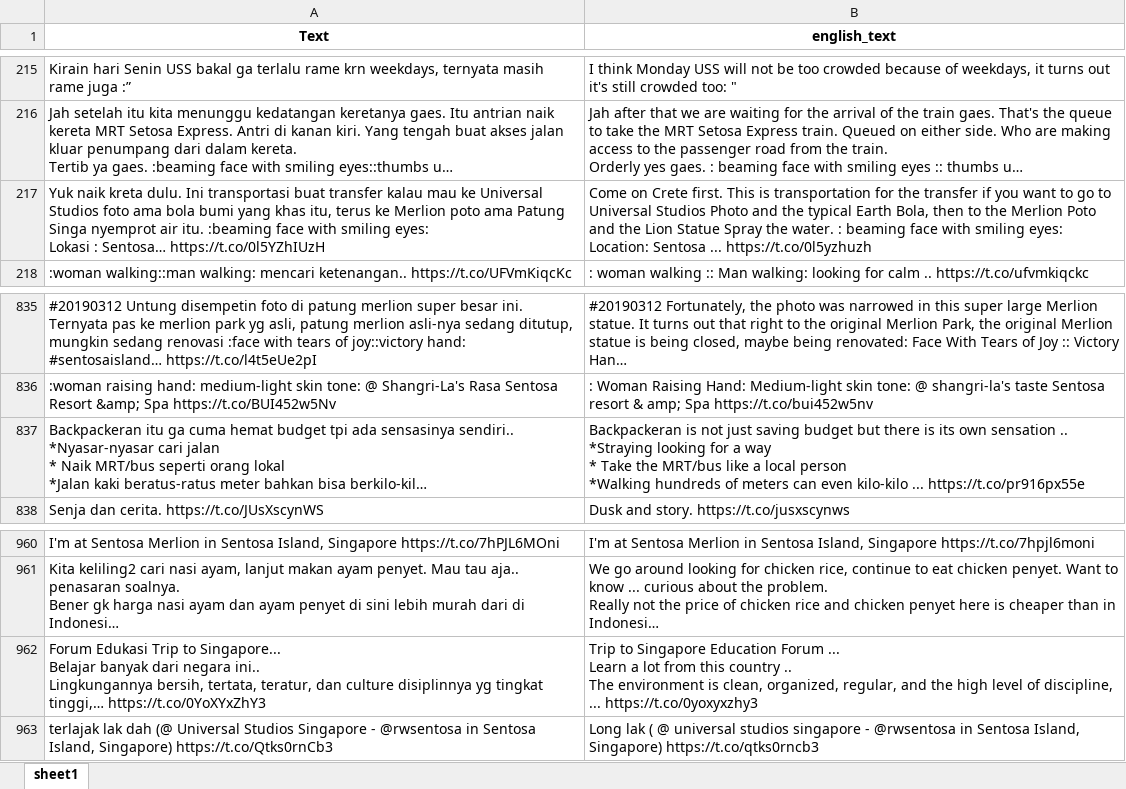
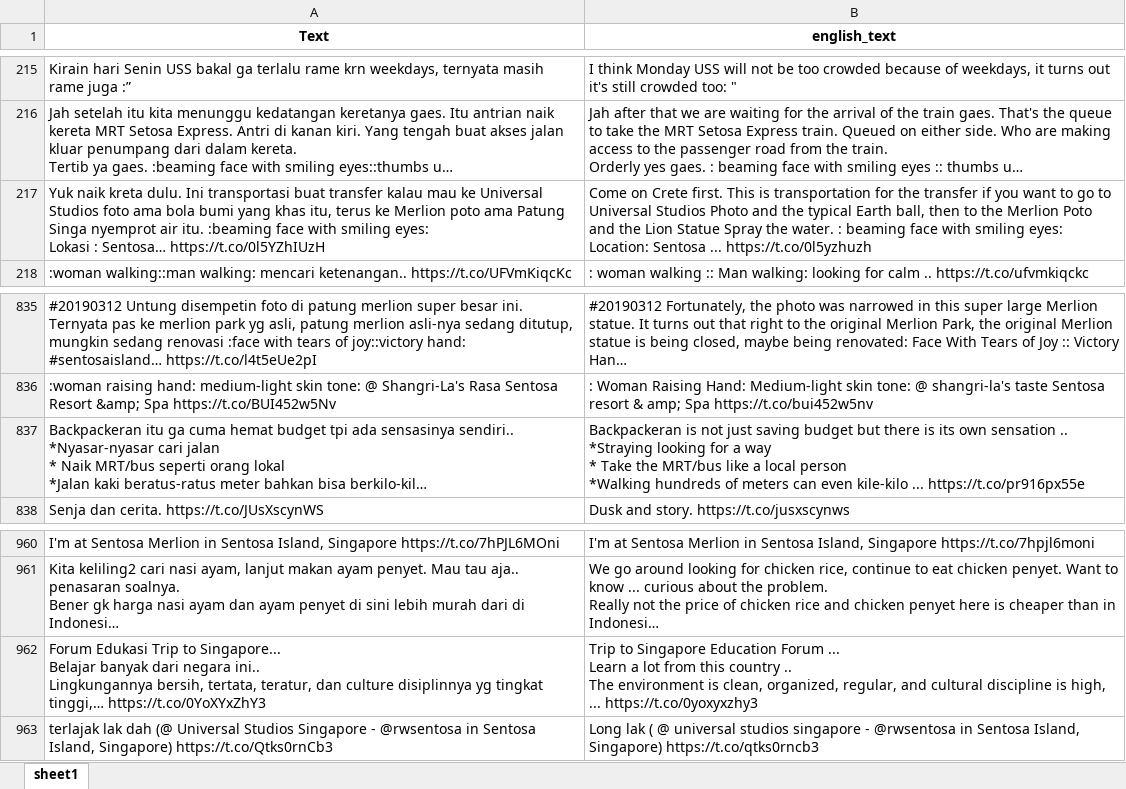
Before and after one commit to kilvear/Guest-Feedback-Insights, an Excel workbook: data-scrapping/twitter/geo location 2019 tweets wo emoji translated.xlsx, sheet sheet1, drawn as a sheet; only a part is shown, gaps mark what is left out; long unchanged cells end in …; values as stored, in another font and other column widths than the file's, no borders; the diff names each change by its address in the sheet, - before the commit and + after, or states it on an @@ line.

```diff
--- a/data-scrapping/twitter/geo location 2019 tweets wo emoji translated.xlsx (sheet sheet1)
+++ b/data-scrapping/twitter/geo location 2019 tweets wo emoji translated.xlsx (sheet sheet1)
-B217 (english_text): …typical Earth Bola, then to…
+B217 (english_text): …typical Earth ball, then to…
-B837 (english_text): …can even kilo-kilo ... https://t.co/pr916px55e
+B837 (english_text): …can even kile-kilo ... https://t.co/pr916px55e
-B962 (english_text): …regular, and the high level of discipline, ... https://t.co/0yoxyxzhy3
+B962 (english_text): …regular, and cultural discipline is high, ... https://t.co/0yoxyxzhy3
```
Also changed, not shown: 2 other files.
